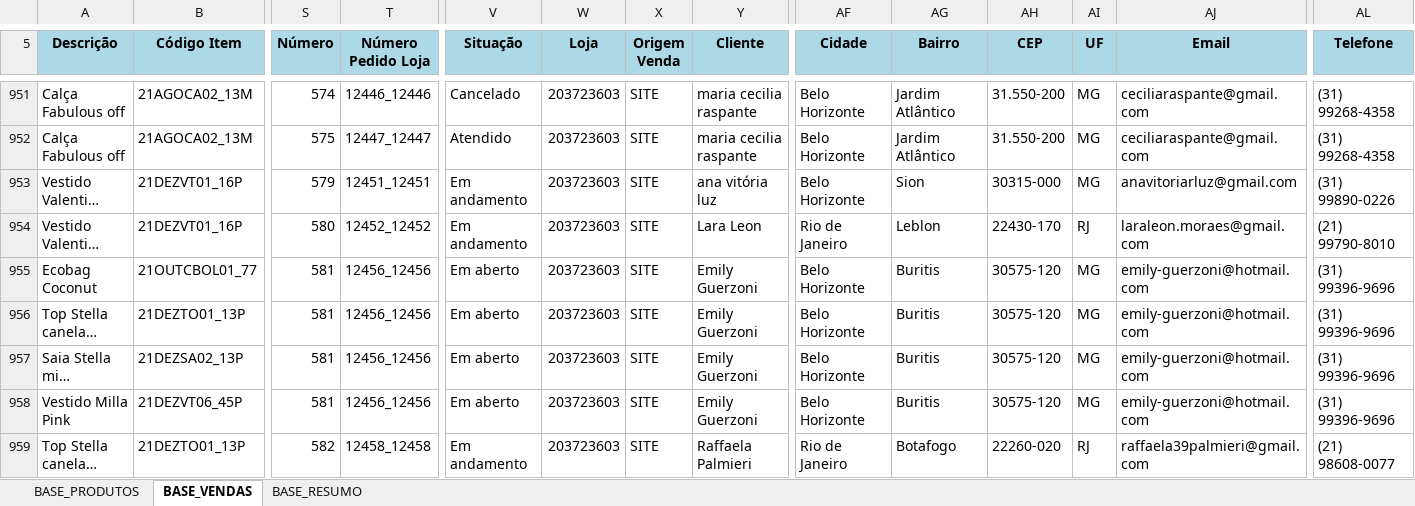
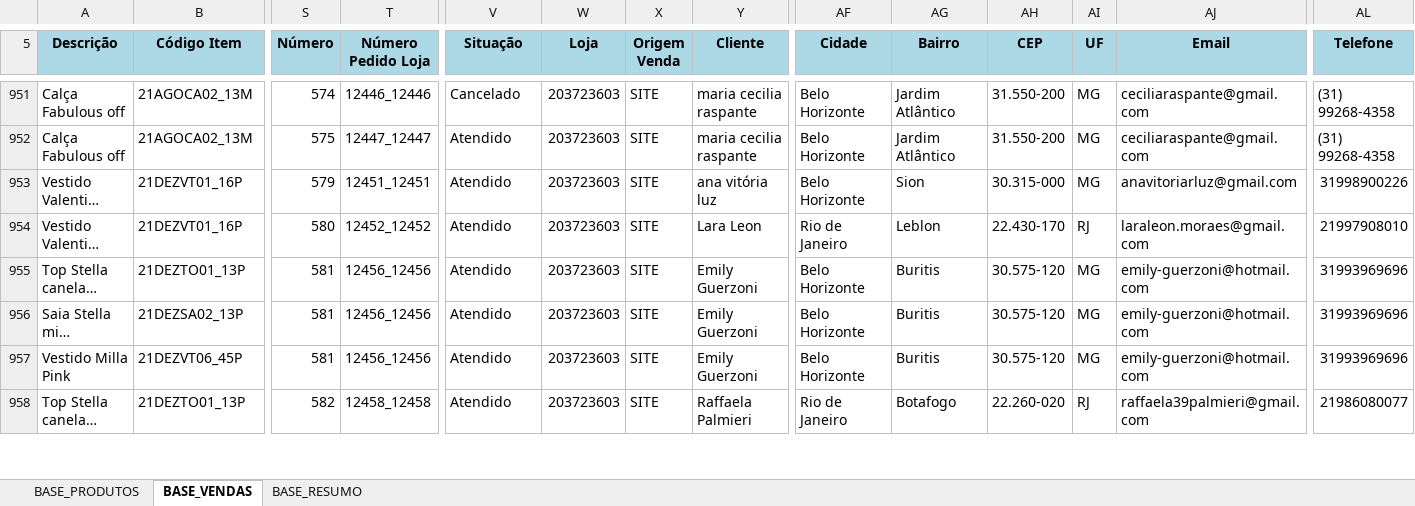
Before and after one commit to ghardoim/working-in-job, an Excel workbook: influir/_bases_/AVLE_VENDA_E_ESTOQUE.xlsm, sheet BASE_VENDAS, drawn as a sheet; only a part is shown, gaps mark what is left out; long unchanged cells end in …; values as stored, in another font and other column widths than the file's, no borders; charts and pictures not drawn; removed rows and columns are numbered as before the commit, all else as after; rows hold the shown columns only; the diff covers the shown part only; the diff names each change by its address in the sheet, - before the commit and + after, or states it on an @@ line.

Commit message:
bases atualizadas

```diff
--- a/influir/_bases_/AVLE_VENDA_E_ESTOQUE.xlsm (sheet BASE_VENDAS)
+++ b/influir/_bases_/AVLE_VENDA_E_ESTOQUE.xlsm (sheet BASE_VENDAS)
-V953:V954 (Situação): Em andamento
+V953:V954 (Situação): Atendido
-AH953 (CEP): 30315-000
+AH953 (CEP): 30.315-000
-AL953 (Telefone): (31) 99890-0226
+AL953 (Telefone): 31998900226
-AH954 (CEP): 22430-170
+AH954 (CEP): 22.430-170
-AL954 (Telefone): (21) 99790-8010
+AL954 (Telefone): 21997908010
-row 955: Ecobag Coconut | 21OUTCBOL01_77 | 581 | 12456_12456 | Em aberto | 203723603 | SITE | Emily Guerzoni | Belo Horizonte | Buritis | 30575-120 | MG | emily-guerzoni@hotmail.com | (31) 99396-9696
-V955:V957 (Situação): Em aberto
+V955:V957 (Situação): Atendido
-AH955:AH957 (CEP): 30575-120
+AH955:AH957 (CEP): 30.575-120
-AL955:AL957 (Telefone): (31) 99396-9696
+AL955:AL957 (Telefone): 31993969696
-V958 (Situação): Em andamento
+V958 (Situação): Atendido
-AH958 (CEP): 22260-020
+AH958 (CEP): 22.260-020
-AL958 (Telefone): (21) 98608-0077
+AL958 (Telefone): 21986080077
```
Also changed, not shown: 27 added rows and 12 edited cells elsewhere in this sheet, sheet BASE_RESUMO, sheet BASE_PRODUTOS, charts or pictures.
